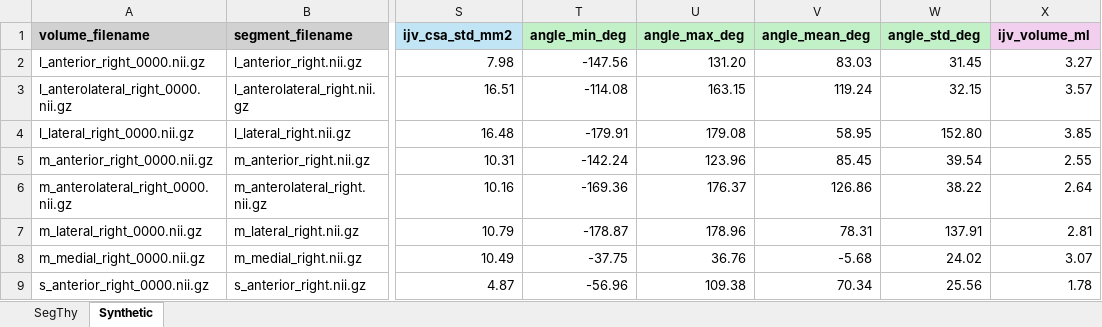
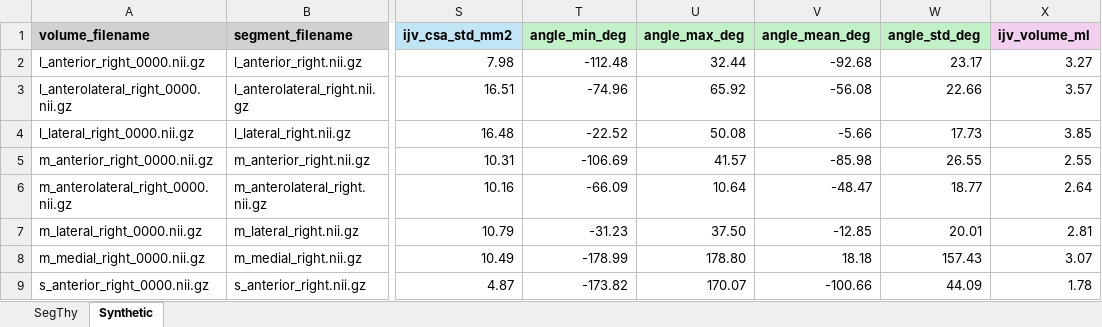
Before and after one commit to aidan-zerdoum-snke/catalyst-tools, an Excel workbook: analysis/summary.xlsx, sheet Synthetic, drawn as a sheet; only a part is shown, gaps mark what is left out; values as stored, in another font and other column widths than the file's, no borders; the diff covers the shown part only; the diff names each change by its address in the sheet, - before the commit and + after, or states it on an @@ line.

Commit message:
Re-ran analysis.py on new synthetic volumes to correct angle calcs (they look good now)

```diff
--- a/analysis/summary.xlsx (sheet Synthetic)
+++ b/analysis/summary.xlsx (sheet Synthetic)
-T2 (angle_min_deg): -147.56
+T2 (angle_min_deg): -112.48
-U2 (angle_max_deg): 131.20
+U2 (angle_max_deg): 32.44
-V2 (angle_mean_deg): 83.03
+V2 (angle_mean_deg): -92.68
-W2 (angle_std_deg): 31.45
+W2 (angle_std_deg): 23.17
-T3 (angle_min_deg): -114.08
+T3 (angle_min_deg): -74.96
-U3 (angle_max_deg): 163.15
+U3 (angle_max_deg): 65.92
-V3 (angle_mean_deg): 119.24
+V3 (angle_mean_deg): -56.08
-W3 (angle_std_deg): 32.15
+W3 (angle_std_deg): 22.66
-T4 (angle_min_deg): -179.91
+T4 (angle_min_deg): -22.52
-U4 (angle_max_deg): 179.08
+U4 (angle_max_deg): 50.08
-V4 (angle_mean_deg): 58.95
+V4 (angle_mean_deg): -5.66
-W4 (angle_std_deg): 152.80
+W4 (angle_std_deg): 17.73
-T5 (angle_min_deg): -142.24
+T5 (angle_min_deg): -106.69
-U5 (angle_max_deg): 123.96
+U5 (angle_max_deg): 41.57
-V5 (angle_mean_deg): 85.45
+V5 (angle_mean_deg): -85.98
-W5 (angle_std_deg): 39.54
+W5 (angle_std_deg): 26.55
-T6 (angle_min_deg): -169.36
+T6 (angle_min_deg): -66.09
-U6 (angle_max_deg): 176.37
+U6 (angle_max_deg): 10.64
-V6 (angle_mean_deg): 126.86
+V6 (angle_mean_deg): -48.47
-W6 (angle_std_deg): 38.22
+W6 (angle_std_deg): 18.77
-T7 (angle_min_deg): -178.87
+T7 (angle_min_deg): -31.23
-U7 (angle_max_deg): 178.96
+U7 (angle_max_deg): 37.50
-V7 (angle_mean_deg): 78.31
+V7 (angle_mean_deg): -12.85
-W7 (angle_std_deg): 137.91
+W7 (angle_std_deg): 20.01
-T8 (angle_min_deg): -37.75
+T8 (angle_min_deg): -178.99
-U8 (angle_max_deg): 36.76
+U8 (angle_max_deg): 178.80
-V8 (angle_mean_deg): -5.68
+V8 (angle_mean_deg): 18.18
-W8 (angle_std_deg): 24.02
+W8 (angle_std_deg): 157.43
-T9 (angle_min_deg): -56.96
+T9 (angle_min_deg): -173.82
-U9 (angle_max_deg): 109.38
+U9 (angle_max_deg): 170.07
-V9 (angle_mean_deg): 70.34
+V9 (angle_mean_deg): -100.66
-W9 (angle_std_deg): 25.56
+W9 (angle_std_deg): 44.09
```
Also changed, not shown: 29 edited cells elsewhere in this sheet.
